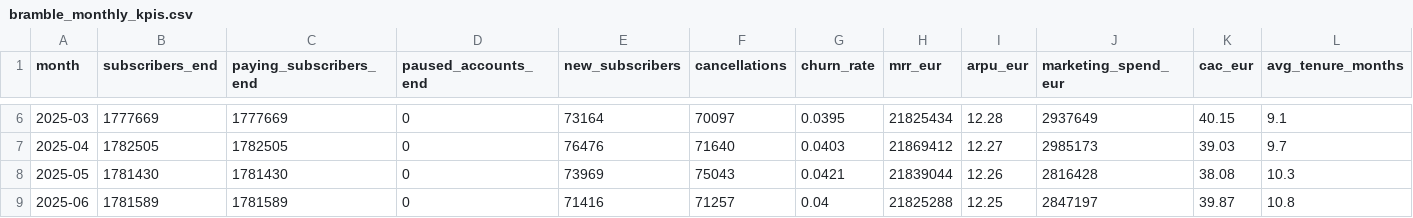
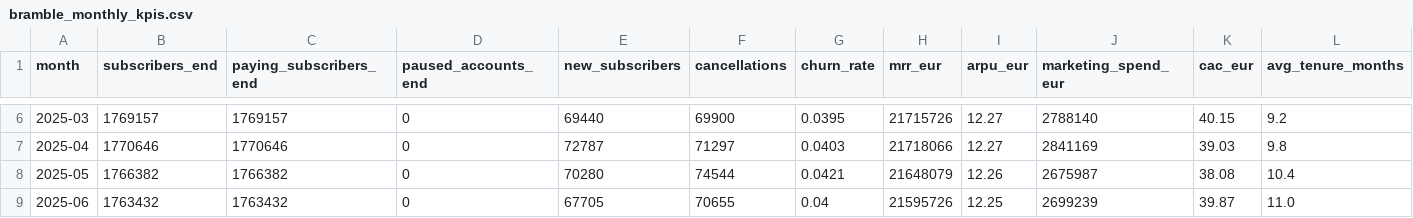
Before and after one commit to kwartler/Vienna_Dec_26, a CSV file: raw_data/bramble_monthly_kpis.csv, drawn as a sheet; only a part is shown, gaps mark what is left out; the diff covers the shown part only.

```diff
--- a/raw_data/bramble_monthly_kpis.csv
+++ b/raw_data/bramble_monthly_kpis.csv
@@ -6,4 +6,4 @@ month,subscribers_end,paying_subscribers_end,paused_accounts_end,new_subscribers
-2025-03,1777669,1777669,0,73164,70097,0.0395,21825434,12.28,2937649,40.15,9.1
-2025-04,1782505,1782505,0,76476,71640,0.0403,21869412,12.27,2985173,39.03,9.7
-2025-05,1781430,1781430,0,73969,75043,0.0421,21839044,12.26,2816428,38.08,10.3
-2025-06,1781589,1781589,0,71416,71257,0.04,21825288,12.25,2847197,39.87,10.8
+2025-03,1769157,1769157,0,69440,69900,0.0395,21715726,12.27,2788140,40.15,9.2
+2025-04,1770646,1770646,0,72787,71297,0.0403,21718066,12.27,2841169,39.03,9.8
+2025-05,1766382,1766382,0,70280,74544,0.0421,21648079,12.26,2675987,38.08,10.4
+2025-06,1763432,1763432,0,67705,70655,0.04,21595726,12.25,2699239,39.87,11.0
```
Also changed, not shown: 135 edited cells elsewhere in this file, raw_data/bramble_churn_by_channel.csv, raw_data/bramble_churn_by_plan.csv, 5 other files.
